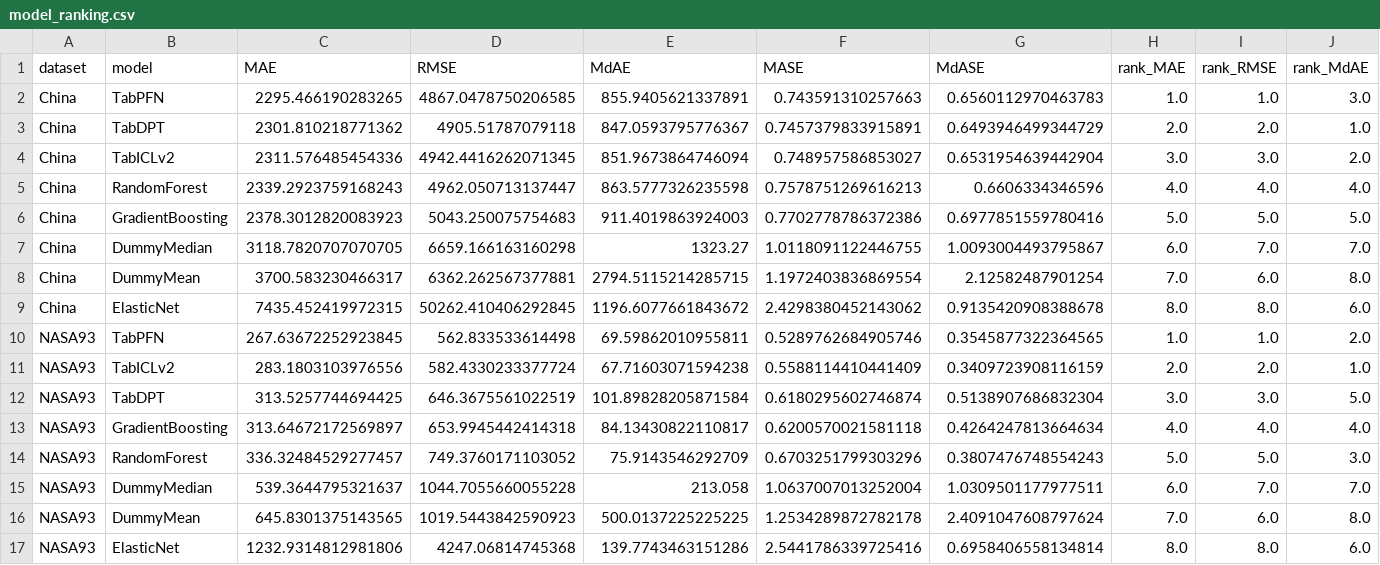
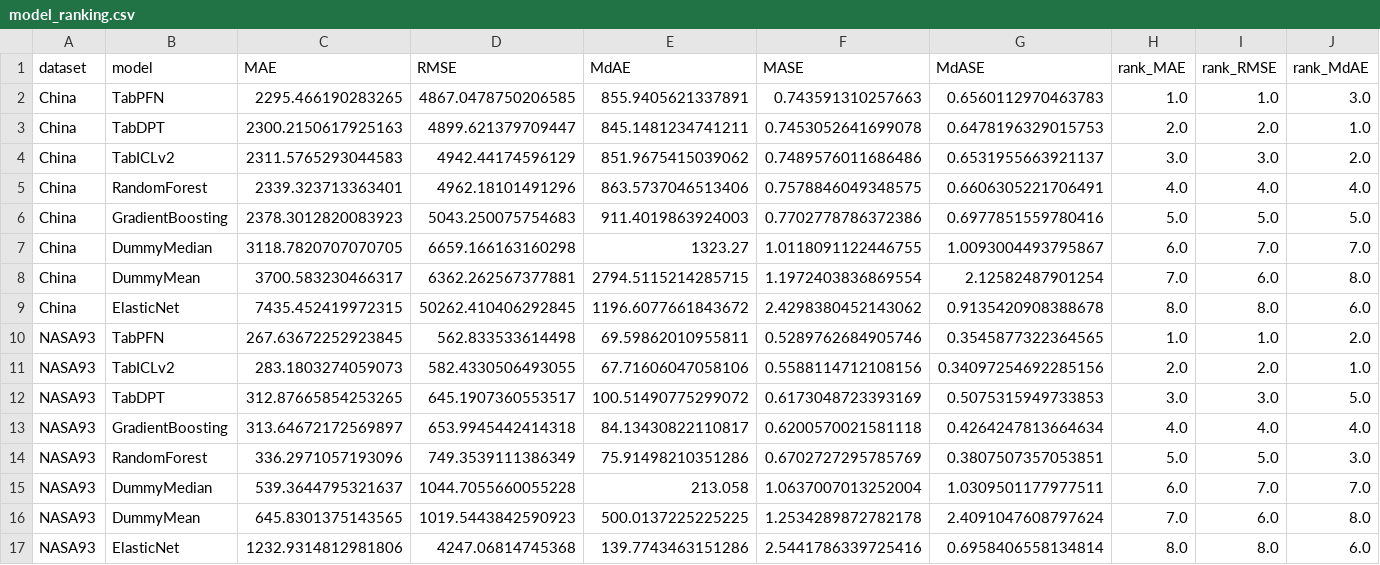
Before and after one commit to aferamb/models_effort_estimation, a CSV file: model_ranking.csv, drawn as a sheet; only a part is shown; the diff names each change by its address in the sheet, - before the commit and + after, or states it on an @@ line.

```diff
--- a/model_ranking.csv
+++ b/model_ranking.csv
-C3 (MAE): 2301.810218771362
+C3 (MAE): 2300.2150617925163
-D3 (RMSE): 4905.51787079118
+D3 (RMSE): 4899.621379709447
-E3 (MdAE): 847.0593795776367
+E3 (MdAE): 845.1481234741211
-F3 (MASE): 0.7457379833915891
+F3 (MASE): 0.7453052641699078
-G3 (MdASE): 0.6493946499344729
+G3 (MdASE): 0.6478196329015753
-C4 (MAE): 2311.576485454336
+C4 (MAE): 2311.5765293044583
-D4 (RMSE): 4942.4416262071345
+D4 (RMSE): 4942.44174596129
-E4 (MdAE): 851.9673864746094
+E4 (MdAE): 851.9675415039062
-F4 (MASE): 0.748957586853027
+F4 (MASE): 0.7489576011686486
-G4 (MdASE): 0.6531954639442904
+G4 (MdASE): 0.6531955663921137
-C5 (MAE): 2339.2923759168243
+C5 (MAE): 2339.323713363401
-D5 (RMSE): 4962.050713137447
+D5 (RMSE): 4962.18101491296
-E5 (MdAE): 863.5777326235598
+E5 (MdAE): 863.5737046513406
-F5 (MASE): 0.7578751269616213
+F5 (MASE): 0.7578846049348575
-G5 (MdASE): 0.6606334346596
+G5 (MdASE): 0.6606305221706491
-C11 (MAE): 283.1803103976556
+C11 (MAE): 283.1803274059073
-D11 (RMSE): 582.4330233377724
+D11 (RMSE): 582.4330506493055
-E11 (MdAE): 67.71603071594238
+E11 (MdAE): 67.71606047058106
-F11 (MASE): 0.5588114410441409
+F11 (MASE): 0.5588114712108156
-G11 (MdASE): 0.3409723908116159
+G11 (MdASE): 0.34097254692285156
-C12 (MAE): 313.5257744694425
+C12 (MAE): 312.87665854253265
-D12 (RMSE): 646.3675561022519
+D12 (RMSE): 645.1907360553517
-E12 (MdAE): 101.89828205871584
+E12 (MdAE): 100.51490775299072
-F12 (MASE): 0.6180295602746874
+F12 (MASE): 0.6173048723393169
-G12 (MdASE): 0.5138907686832304
+G12 (MdASE): 0.5075315949733853
-C14 (MAE): 336.32484529277457
+C14 (MAE): 336.2971057193096
-D14 (RMSE): 749.3760171103052
+D14 (RMSE): 749.3539111386349
-E14 (MdAE): 75.9143546292709
+E14 (MdAE): 75.91498210351286
-F14 (MASE): 0.6703251799303296
+F14 (MASE): 0.6702727295785769
-G14 (MdASE): 0.3807476748554243
+G14 (MdASE): 0.3807507357053851
```
Also changed, not shown: results_by_fold.csv, results_summary.csv, 18 other files.
